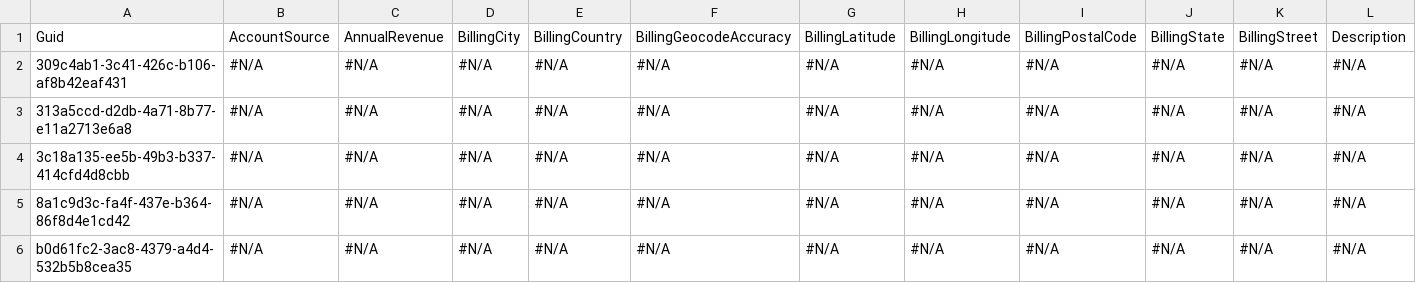
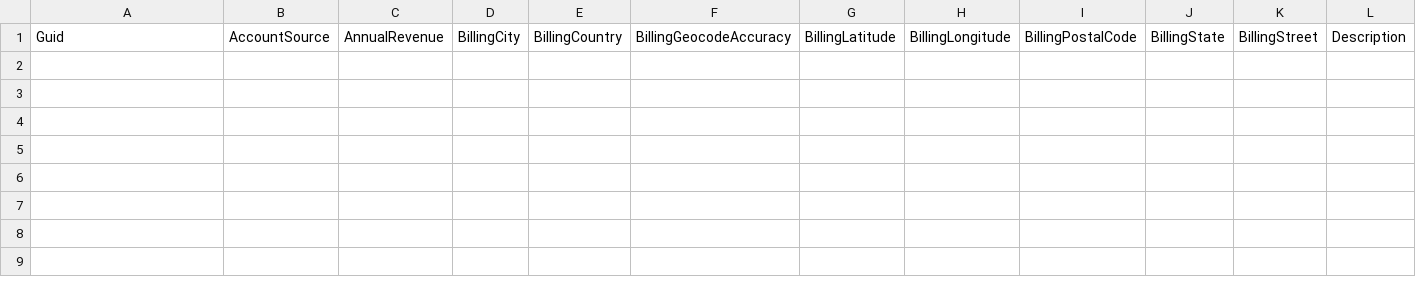
Before and after one commit to lzhdanovich/api-automation-repo, a CSV file: Account.csv, drawn as a sheet; only a part is shown; rows hold the shown columns only; the diff names each change by its address in the sheet, - before the commit and + after, or states it on an @@ line.

Commit message:
Update Account.csv

```diff
--- a/Account.csv
+++ b/Account.csv
-row 2: 309c4ab1-3c41-426c-b106-af8b42eaf431 | #N/A | #N/A | #N/A | #N/A | #N/A | #N/A | #N/A | #N/A | #N/A | #N/A | #N/A
-row 3: 313a5ccd-d2db-4a71-8b77-e11a2713e6a8 | #N/A | #N/A | #N/A | #N/A | #N/A | #N/A | #N/A | #N/A | #N/A | #N/A | #N/A
-row 4: 3c18a135-ee5b-49b3-b337-414cfd4d8cbb | #N/A | #N/A | #N/A | #N/A | #N/A | #N/A | #N/A | #N/A | #N/A | #N/A | #N/A
-row 5: 8a1c9d3c-fa4f-437e-b364-86f8d4e1cd42 | #N/A | #N/A | #N/A | #N/A | #N/A | #N/A | #N/A | #N/A | #N/A | #N/A | #N/A
-row 6: b0d61fc2-3ac8-4379-a4d4-532b5b8cea35 | #N/A | #N/A | #N/A | #N/A | #N/A | #N/A | #N/A | #N/A | #N/A | #N/A | #N/A
```
